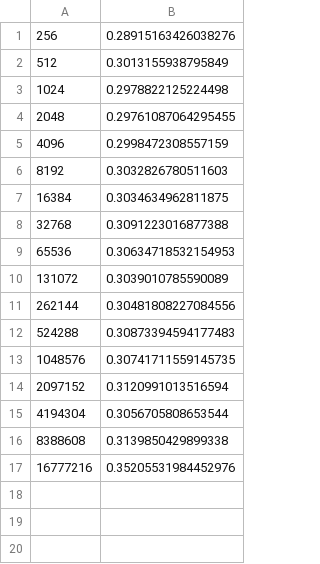
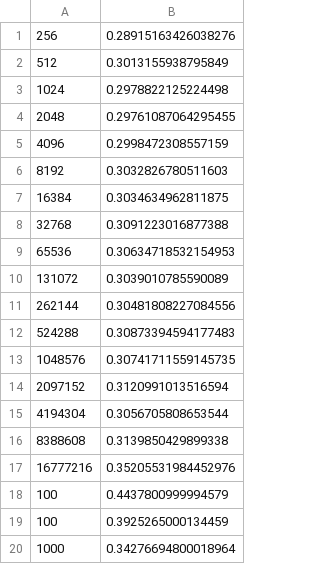
Before and after one commit to marikaswanberg/ComputerSystems, a CSV file: Hw1/Results.csv, drawn as a sheet.

```diff
--- a/Hw1/Results.csv
+++ b/Hw1/Results.csv
@@ -17 +17,4 @@
 16777216, 0.35205531984452976
+100, 0.4437800999994579
+100, 0.3925265000134459
+1000, 0.34276694800018964
```
Also changed, not shown: 10 other files.
